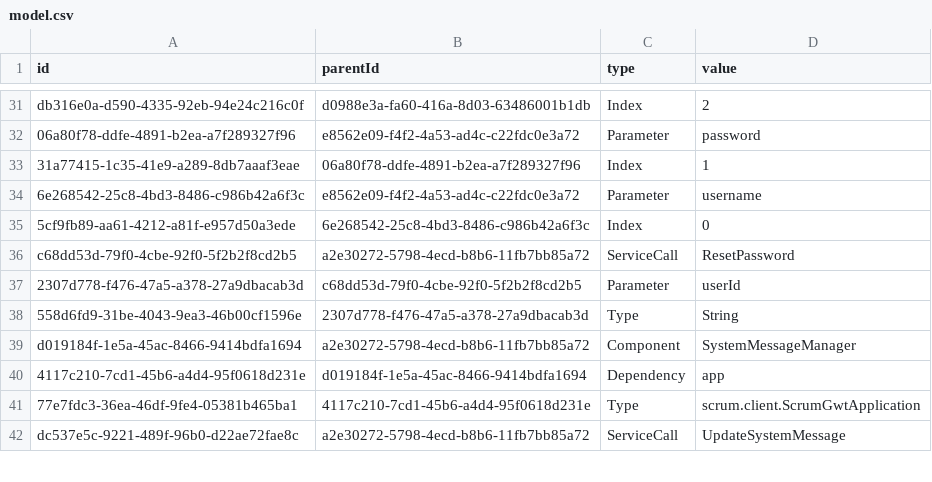
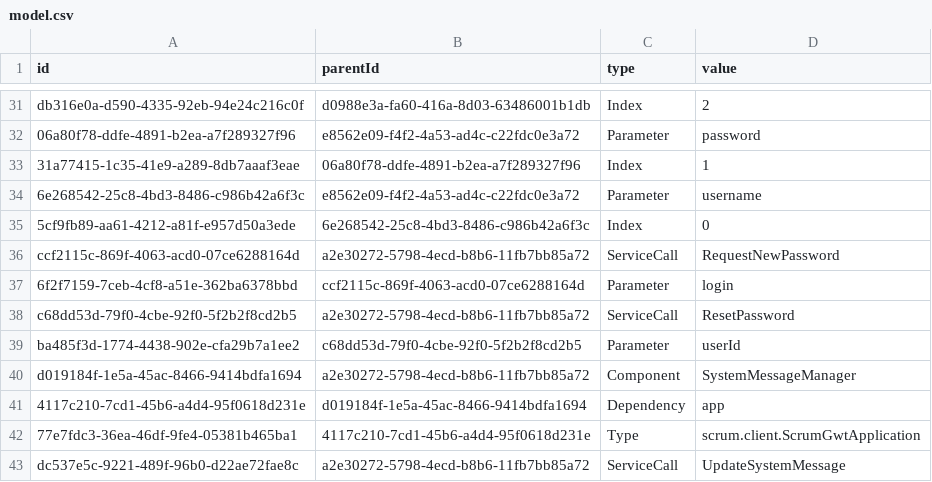
Before and after one commit to hogi/kunagi, a CSV file: src/model.csv, drawn as a sheet; only a part is shown, gaps mark what is left out.

Commit message:
password request
git-svn-id: https://servisto.de/svn/share/trunk/scrum@3744 15bc23fa-3125-0410-a1f3-bdc40dbf1900

```diff
--- a/src/model.csv
+++ b/src/model.csv
@@ -35,5 +35,6 @@
 "5cf9fb89-aa61-4212-a81f-e957d50a3ede","6e268542-25c8-4bd3-8486-c986b42a6f3c","Index","0"
+"ccf2115c-869f-4063-acd0-07ce6288164d","a2e30272-5798-4ecd-b8b6-11fb7bb85a72","ServiceCall","RequestNewPassword"
+"6f2f7159-7ceb-4cf8-a51e-362ba6378bbd","ccf2115c-869f-4063-acd0-07ce6288164d","Parameter","login"
 "c68dd53d-79f0-4cbe-92f0-5f2b2f8cd2b5","a2e30272-5798-4ecd-b8b6-11fb7bb85a72","ServiceCall","ResetPassword"
-"2307d778-f476-47a5-a378-27a9dbacab3d","c68dd53d-79f0-4cbe-92f0-5f2b2f8cd2b5","Parameter","userId"
-"558d6fd9-31be-4043-9ea3-46b00cf1596e","2307d778-f476-47a5-a378-27a9dbacab3d","Type","String"
+"ba485f3d-1774-4438-902e-cfa29b7a1ee2","c68dd53d-79f0-4cbe-92f0-5f2b2f8cd2b5","Parameter","userId"
 "d019184f-1e5a-45ac-8466-9414bdfa1694","a2e30272-5798-4ecd-b8b6-11fb7bb85a72","Component","SystemMessageManager"
```
Also changed, not shown: 13 other files.
